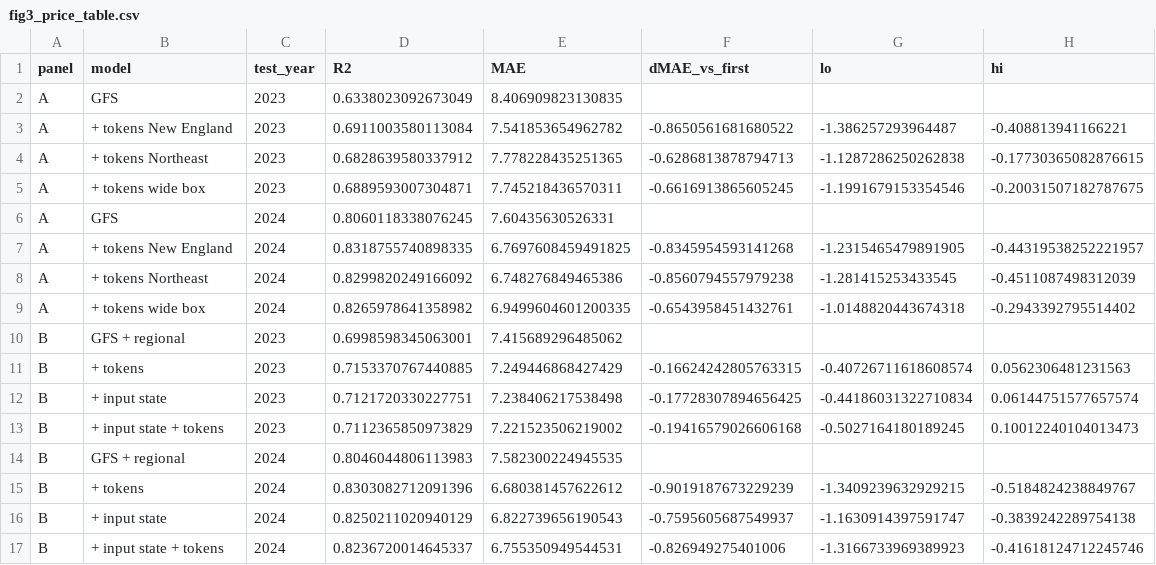
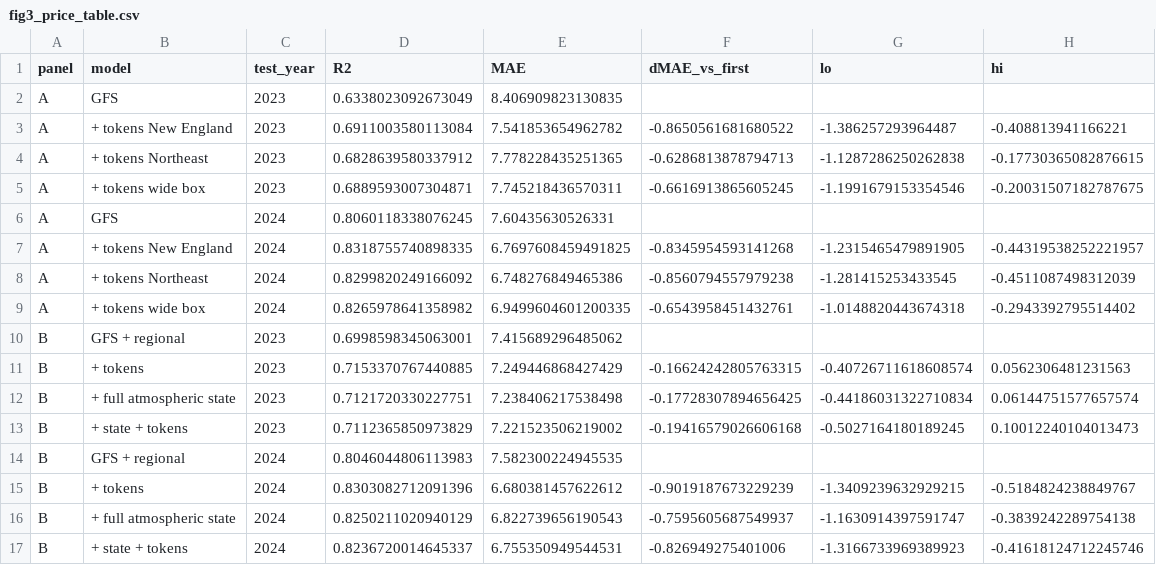
Before and after one commit to helloftroy/weather_foundation_model_electricity, a CSV file: results/figures/fig3_price_table.csv, drawn as a sheet.

```diff
--- a/results/figures/fig3_price_table.csv
+++ b/results/figures/fig3_price_table.csv
@@ -11,7 +11,7 @@ B,GFS + regional,2023,0.6998598345063001,7.415689296485062,,,
 B,+ tokens,2023,0.7153370767440885,7.249446868427429,-0.16624242805763315,-0.40726711618608574,0.0562306481231563
-B,+ input state,2023,0.7121720330227751,7.238406217538498,-0.17728307894656425,-0.44186031322710834,0.06144751577657574
-B,+ input state + tokens,2023,0.7112365850973829,7.221523506219002,-0.19416579026606168,-0.5027164180189245,0.10012240104013473
+B,+ full atmospheric state,2023,0.7121720330227751,7.238406217538498,-0.17728307894656425,-0.44186031322710834,0.06144751577657574
+B,+ state + tokens,2023,0.7112365850973829,7.221523506219002,-0.19416579026606168,-0.5027164180189245,0.10012240104013473
 B,GFS + regional,2024,0.8046044806113983,7.582300224945535,,,
 B,+ tokens,2024,0.8303082712091396,6.680381457622612,-0.9019187673229239,-1.3409239632929215,-0.5184824238849767
-B,+ input state,2024,0.8250211020940129,6.822739656190543,-0.7595605687549937,-1.1630914397591747,-0.3839242289754138
-B,+ input state + tokens,2024,0.8236720014645337,6.755350949544531,-0.826949275401006,-1.3166733969389923,-0.41618124712245746
+B,+ full atmospheric state,2024,0.8250211020940129,6.822739656190543,-0.7595605687549937,-1.1630914397591747,-0.3839242289754138
+B,+ state + tokens,2024,0.8236720014645337,6.755350949544531,-0.826949275401006,-1.3166733969389923,-0.41618124712245746
```
Also changed, not shown: 5 other files.
